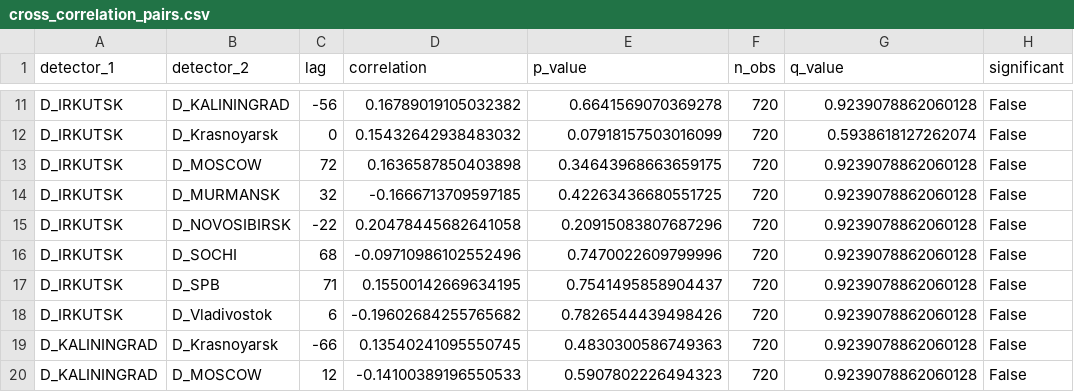
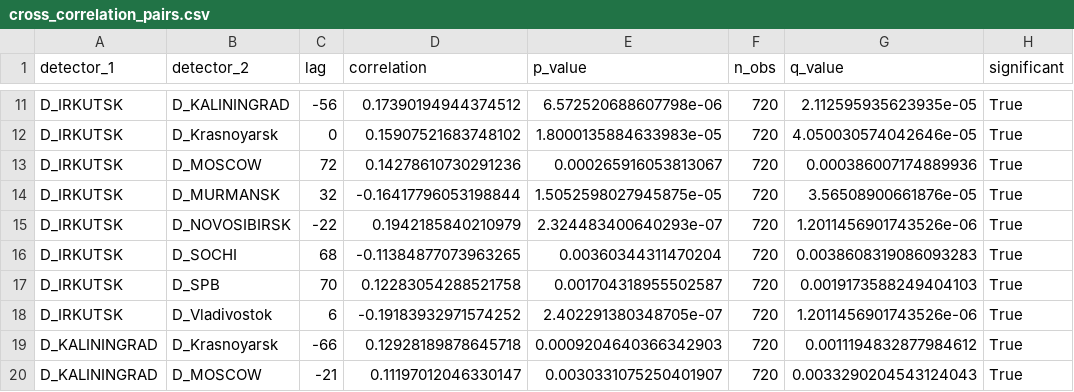
Before and after one commit to FelixRLEPERS/crosscorr, a CSV file: results/cross_correlation_pairs.csv, drawn as a sheet; only a part is shown, gaps mark what is left out; the diff covers the shown part only; the diff names each change by its address in the sheet, - before the commit and + after, or states it on an @@ line.

```diff
--- a/results/cross_correlation_pairs.csv
+++ b/results/cross_correlation_pairs.csv
-D11 (correlation): 0.16789019105032382
+D11 (correlation): 0.17390194944374512
-E11 (p_value): 0.6641569070369278
+E11 (p_value): 6.572520688607798e-06
-G11 (q_value): 0.9239078862060128
+G11 (q_value): 2.112595935623935e-05
-H11:H20 (significant): False
+H11:H20 (significant): True
-D12 (correlation): 0.15432642938483032
+D12 (correlation): 0.15907521683748102
-E12 (p_value): 0.07918157503016099
+E12 (p_value): 1.8000135884633983e-05
-G12 (q_value): 0.5938618127262074
+G12 (q_value): 4.050030574042646e-05
-D13 (correlation): 0.1636587850403898
+D13 (correlation): 0.14278610730291236
-E13 (p_value): 0.34643968663659175
+E13 (p_value): 0.000265916053813067
-G13 (q_value): 0.9239078862060128
+G13 (q_value): 0.000386007174889936
-D14 (correlation): -0.1666713709597185
+D14 (correlation): -0.16417796053198844
-E14 (p_value): 0.42263436680551725
+E14 (p_value): 1.5052598027945875e-05
-G14 (q_value): 0.9239078862060128
+G14 (q_value): 3.56508900661876e-05
-D15 (correlation): 0.20478445682641058
+D15 (correlation): 0.1942185840210979
-E15 (p_value): 0.20915083807687296
+E15 (p_value): 2.324483400640293e-07
-G15 (q_value): 0.9239078862060128
+G15 (q_value): 1.2011456901743526e-06
-D16 (correlation): -0.09710986102552496
+D16 (correlation): -0.11384877073963265
-E16 (p_value): 0.7470022609799996
+E16 (p_value): 0.00360344311470204
-G16 (q_value): 0.9239078862060128
+G16 (q_value): 0.0038608319086093283
-C17 (lag): 71
+C17 (lag): 70
-D17 (correlation): 0.15500142669634195
+D17 (correlation): 0.12283054288521758
-E17 (p_value): 0.7541495858904437
+E17 (p_value): 0.001704318955502587
-G17 (q_value): 0.9239078862060128
+G17 (q_value): 0.0019173588249404103
-D18 (correlation): -0.19602684255765682
+D18 (correlation): -0.19183932971574252
-E18 (p_value): 0.7826544439498426
+E18 (p_value): 2.402291380348705e-07
-G18 (q_value): 0.9239078862060128
+G18 (q_value): 1.2011456901743526e-06
-D19 (correlation): 0.13540241095550745
+D19 (correlation): 0.12928189878645718
-E19 (p_value): 0.4830300586749363
+E19 (p_value): 0.0009204640366342903
-G19 (q_value): 0.9239078862060128
+G19 (q_value): 0.0011194832877984612
-C20 (lag): 12
+C20 (lag): -21
-D20 (correlation): -0.14100389196550533
+D20 (correlation): 0.11197012046330147
-E20 (p_value): 0.5907802226494323
+E20 (p_value): 0.0030331075250401907
-G20 (q_value): 0.9239078862060128
+G20 (q_value): 0.0033290204543124043
```
Also changed, not shown: 154 edited cells elsewhere in this file, 3 other files.
